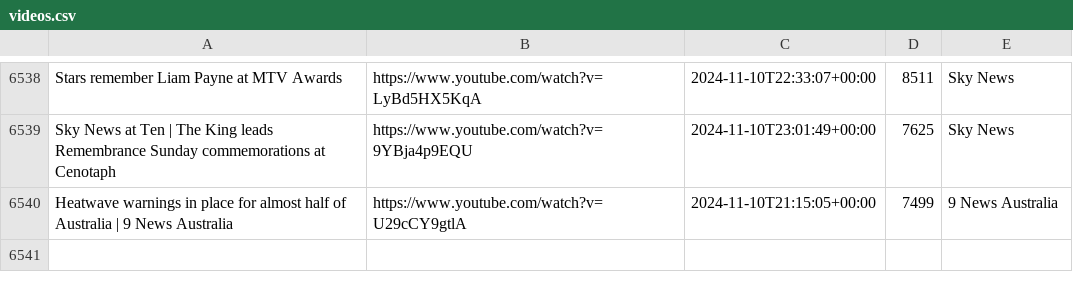
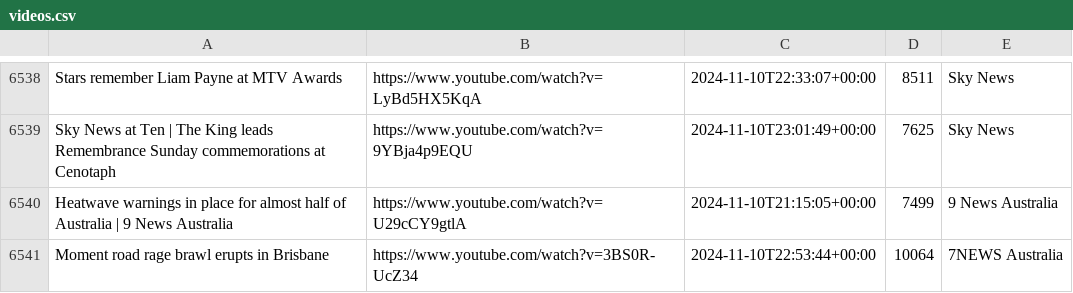
Before and after one commit to alexlaverty/aussienewsvideos, a CSV file: videos.csv, drawn as a sheet; only a part is shown, gaps mark what is left out; the diff names each change by its address in the sheet, - before the commit and + after, or states it on an @@ line.

```diff
--- a/videos.csv
+++ b/videos.csv
+row 6541: Moment road rage brawl erupts in Brisbane | https://www.youtube.com/watch?v=3BS0R-UcZ34 | 2024-11-10T22:53:44+00:00 | 10064 | 7NEWS Australia
```
